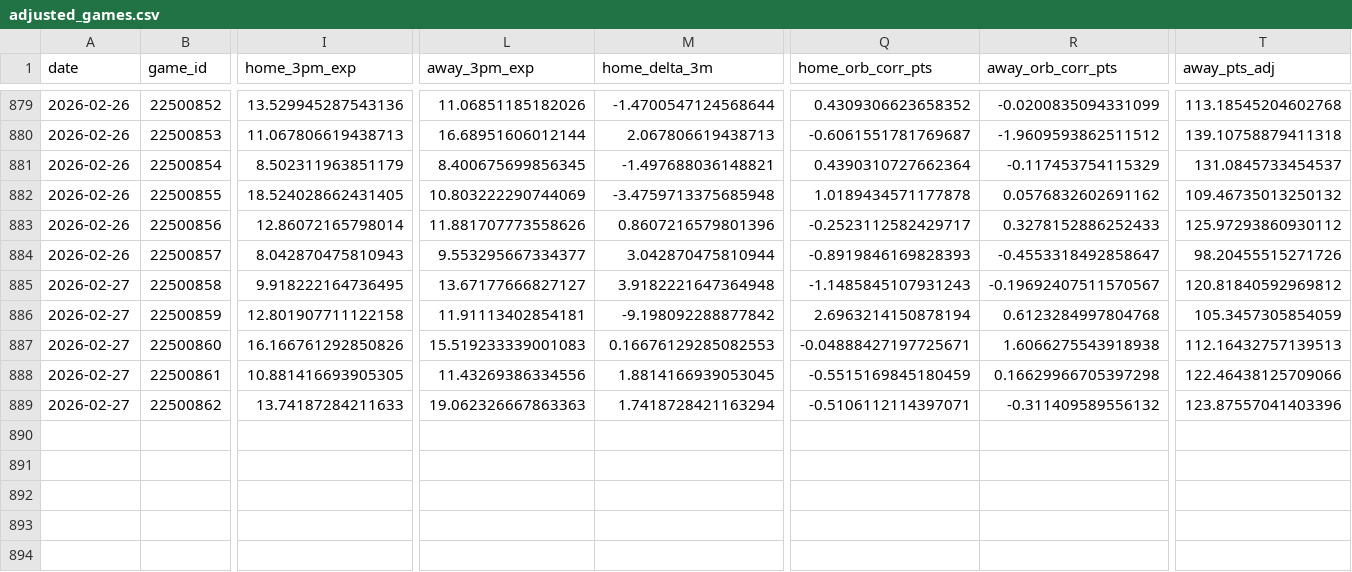
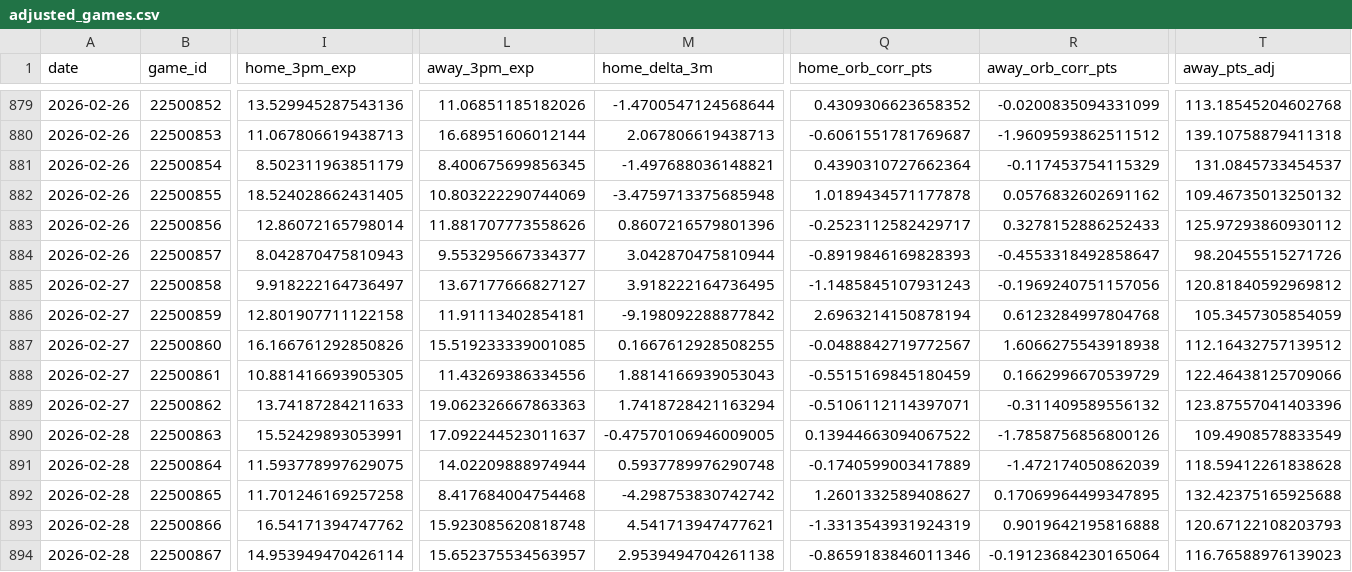
Before and after one commit to entropyisrude/nba-luck-adjustment, a CSV file: data/adjusted_games.csv, drawn as a sheet; only a part is shown, gaps mark what is left out; rows hold the shown columns only; the diff covers the shown part only; the diff names each change by its address in the sheet, - before the commit and + after, or states it on an @@ line.

```diff
--- a/data/adjusted_games.csv
+++ b/data/adjusted_games.csv
-I885 (home_3pm_exp): 9.918222164736495
+I885 (home_3pm_exp): 9.918222164736497
-M885 (home_delta_3m): 3.9182221647364948
+M885 (home_delta_3m): 3.918222164736495
-R885 (away_orb_corr_pts): -0.19692407511570567
+R885 (away_orb_corr_pts): -0.1969240751157056
-L887 (away_3pm_exp): 15.519233339001083
+L887 (away_3pm_exp): 15.519233339001085
-M887 (home_delta_3m): 0.16676129285082553
+M887 (home_delta_3m): 0.1667612928508255
-Q887 (home_orb_corr_pts): -0.04888427197725671
+Q887 (home_orb_corr_pts): -0.0488842719772567
-T887 (away_pts_adj): 112.16432757139513
+T887 (away_pts_adj): 112.16432757139512
-M888 (home_delta_3m): 1.8814166939053045
+M888 (home_delta_3m): 1.8814166939053043
-R888 (away_orb_corr_pts): 0.16629966705397298
+R888 (away_orb_corr_pts): 0.1662996670539729
+row 890: 2026-02-28 | 22500863 | 15.52429893053991 | 17.092244523011637 | -0.47570106946009005 | 0.13944663094067522 | -1.7858756856800126 | 109.4908578833549
+row 891: 2026-02-28 | 22500864 | 11.593778997629075 | 14.02209888974944 | 0.5937789976290748 | -0.1740599003417889 | -1.472174050862039 | 118.59412261838628
+row 892: 2026-02-28 | 22500865 | 11.701246169257258 | 8.417684004754468 | -4.298753830742742 | 1.2601332589408627 | 0.17069964499347895 | 132.42375165925688
+row 893: 2026-02-28 | 22500866 | 16.54171394747762 | 15.923085620818748 | 4.541713947477621 | -1.3313543931924319 | 0.9019642195816888 | 120.67122108203793
+row 894: 2026-02-28 | 22500867 | 14.953949470426114 | 15.652375534563957 | 2.9539494704261138 | -0.8659183846011346 | -0.19123684230165064 | 116.76588976139023
```
Also changed, not shown: 1 edited cell elsewhere in this file, data/player_state.csv, 10 other files.
